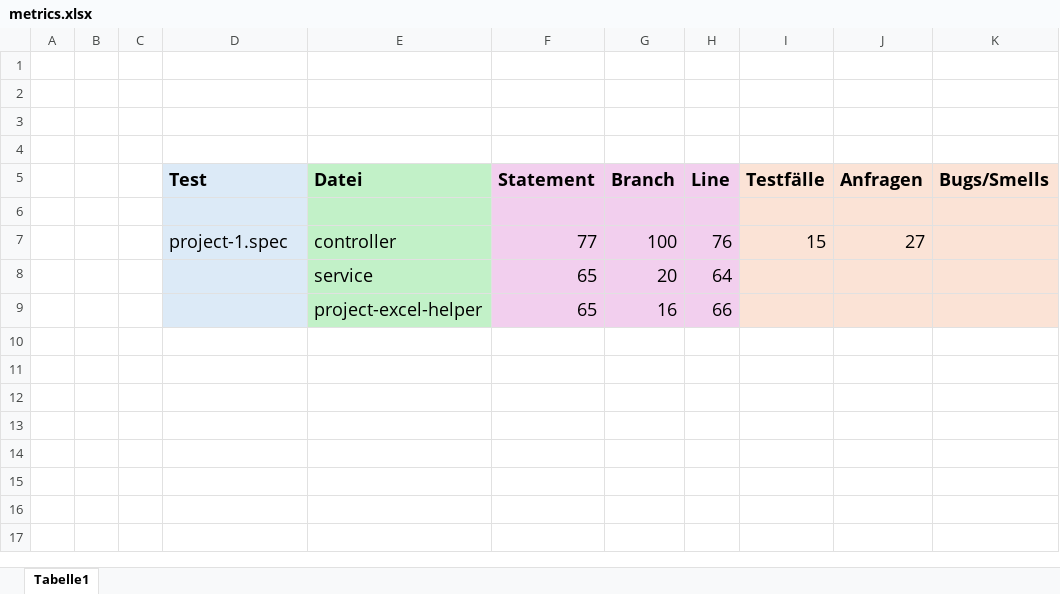
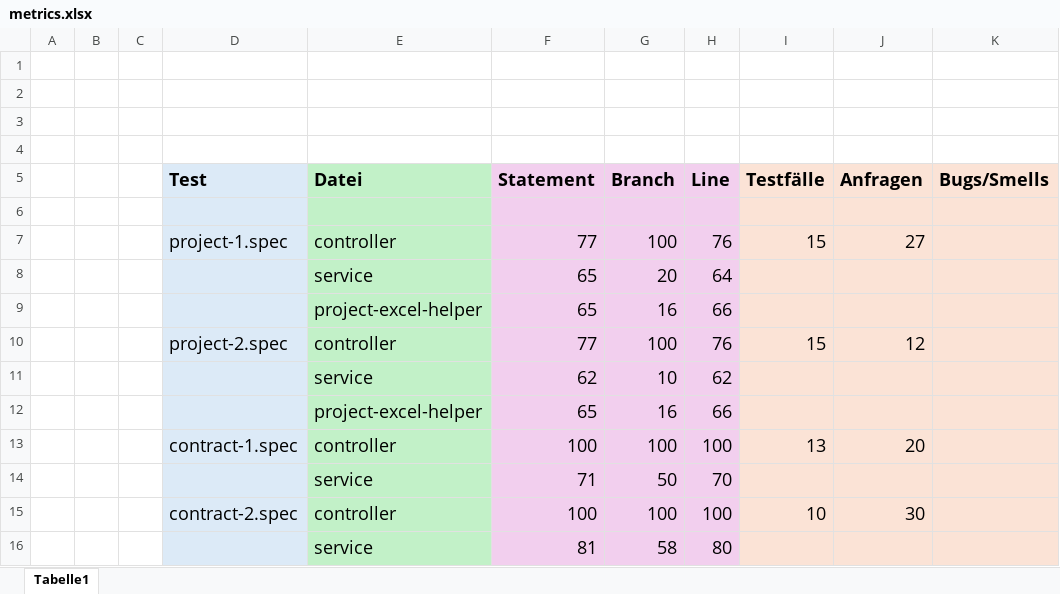
Before and after one commit to MariusTews/test-generation-app, an Excel workbook: generated-tests/pincher/backend/interactive/metrics.xlsx, sheet Tabelle1, drawn as a sheet; values as stored, in another font and other column widths than the file's, no borders; the diff names each change by its address in the sheet, - before the commit and + after, or states it on an @@ line.

Commit message:
tests: pincher

```diff
--- a/generated-tests/pincher/backend/interactive/metrics.xlsx (sheet Tabelle1)
+++ b/generated-tests/pincher/backend/interactive/metrics.xlsx (sheet Tabelle1)
+row 10:  |  |  | project-2.spec | controller | 77 | 100 | 76 | 15 | 12
+row 11:  |  |  |  | service | 62 | 10 | 62
+row 12:  |  |  |  | project-excel-helper | 65 | 16 | 66
+row 13:  |  |  | contract-1.spec | controller | 100 | 100 | 100 | 13 | 20
+row 14:  |  |  |  | service | 71 | 50 | 70
+row 15:  |  |  | contract-2.spec | controller | 100 | 100 | 100 | 10 | 30
+row 16:  |  |  |  | service | 81 | 58 | 80
```
Also changed, not shown: generated-tests/pincher/backend/direct/metrics.xlsx, 5 other files.
